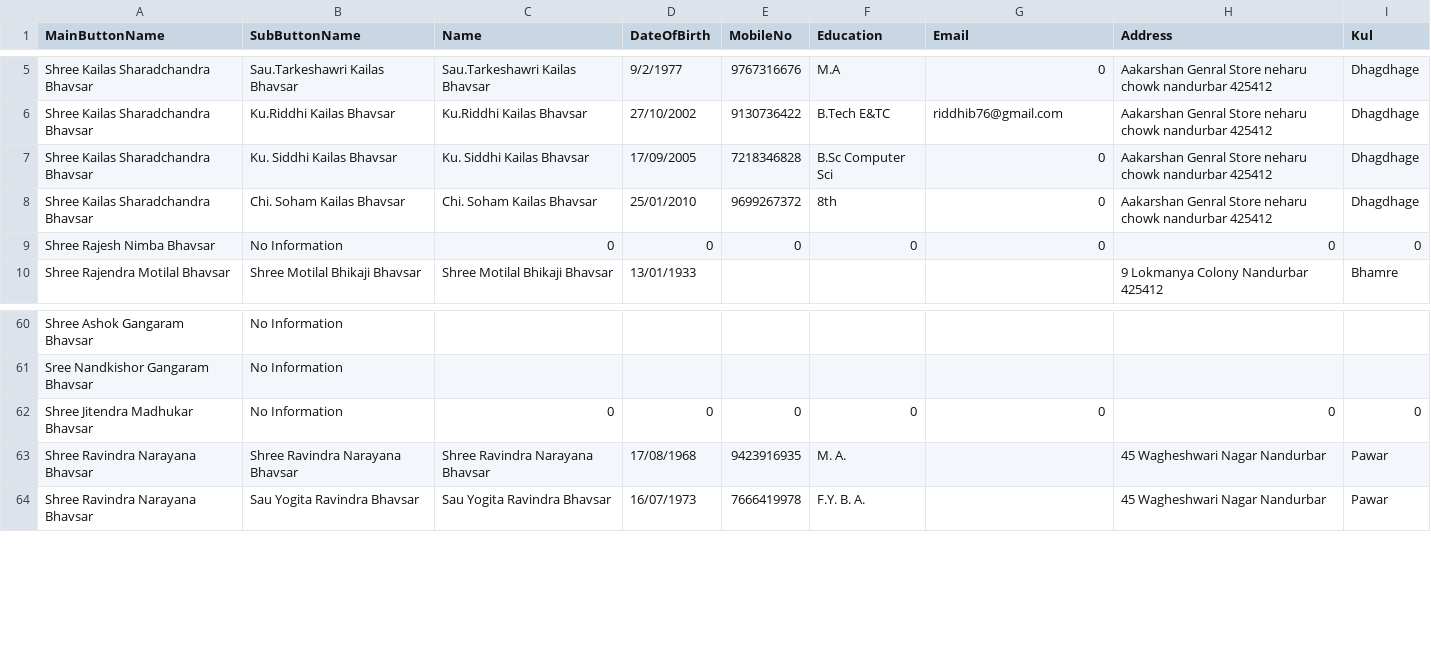
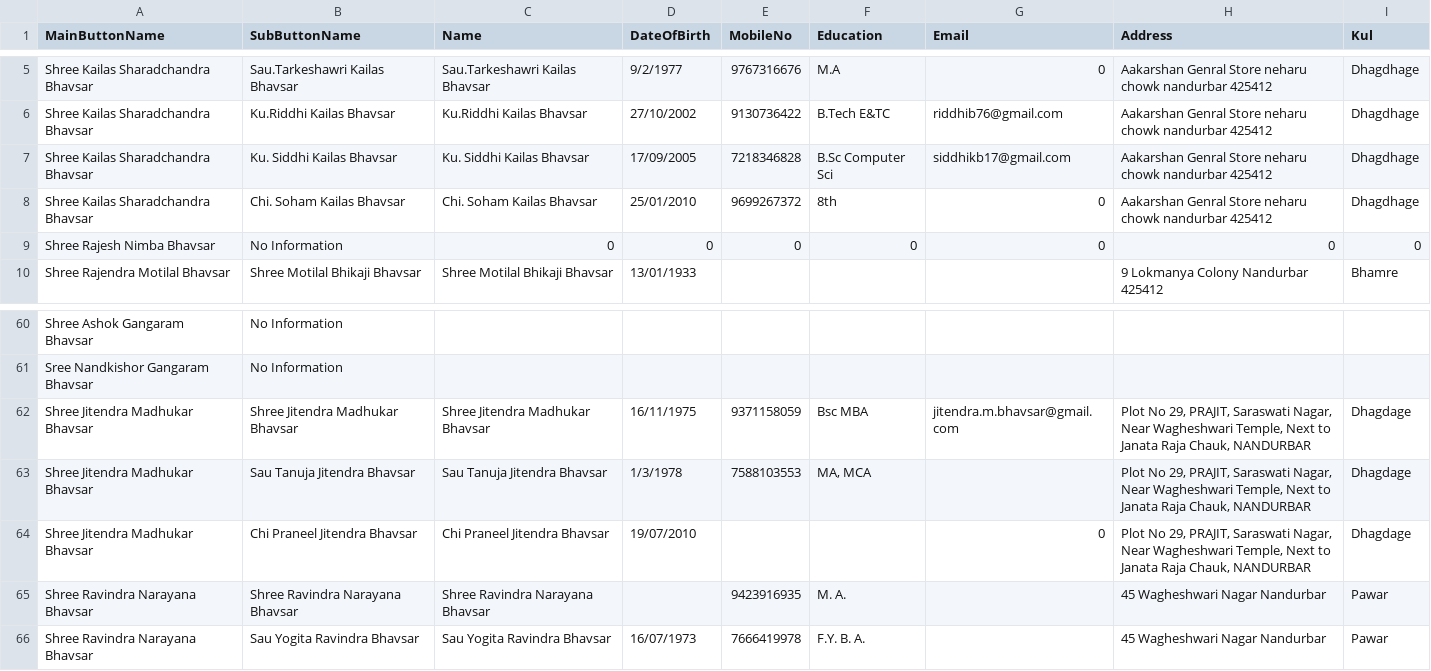
Before and after one commit to KailasBhavsar/BhavsarSamajNandurbar, a CSV file: generated_data.csv, drawn as a sheet; only a part is shown, gaps mark what is left out.

Commit message:
Update generated_data.csv

```diff
--- a/generated_data.csv
+++ b/generated_data.csv
@@ -6,3 +6,3 @@ Shree Kailas Sharadchandra Bhavsar,Sau.Tarkeshawri  Kailas Bhavsar,Sau.Tarkeshaw
 Shree Kailas Sharadchandra Bhavsar,Ku.Riddhi Kailas  Bhavsar,Ku.Riddhi Kailas  Bhavsar,27/10/2002,9130736422,B.Tech E&TC,riddhib76@gmail.com,Aakarshan Genral Store neharu chowk nandurbar 425412,Dhagdhage
-Shree Kailas Sharadchandra Bhavsar,Ku. Siddhi Kailas Bhavsar,Ku. Siddhi Kailas Bhavsar,17/09/2005,7218346828,B.Sc Computer Sci,0,Aakarshan Genral Store neharu chowk nandurbar 425412,Dhagdhage
+Shree Kailas Sharadchandra Bhavsar,Ku. Siddhi Kailas Bhavsar,Ku. Siddhi Kailas Bhavsar,17/09/2005,7218346828,B.Sc Computer Sci,siddhikb17@gmail.com,Aakarshan Genral Store neharu chowk nandurbar 425412,Dhagdhage
 Shree Kailas Sharadchandra Bhavsar,Chi. Soham Kailas Bhavsar,Chi. Soham Kailas Bhavsar,25/01/2010,9699267372,8th,0,Aakarshan Genral Store neharu chowk nandurbar 425412,Dhagdhage
@@ -61,4 +61,6 @@ Shree Ashok Gangaram Bhavsar,No Information,,,,,,,
 Sree Nandkishor Gangaram Bhavsar,No Information,,,,,,,
-Shree Jitendra Madhukar Bhavsar,No Information,0,0,0,0,0,0,0
-Shree Ravindra Narayana Bhavsar,Shree Ravindra Narayana Bhavsar,Shree Ravindra Narayana Bhavsar,17/08/1968,9423916935,M. A.,,45 Wagheshwari Nagar Nandurbar,Pawar
+Shree Jitendra Madhukar Bhavsar,Shree Jitendra Madhukar Bhavsar,Shree Jitendra Madhukar Bhavsar,16/11/1975,9371158059,Bsc MBA,jitendra.m.bhavsar@gmail.com,"Plot No 29, PRAJIT, Saraswati Nagar, Near Wagheshwari Temple, Next to Janata Raja Chauk, NANDURBAR",Dhagdage
+Shree Jitendra Madhukar Bhavsar,Sau Tanuja Jitendra Bhavsar,Sau Tanuja Jitendra Bhavsar,1/3/1978,7588103553,"MA, MCA",,"Plot No 29, PRAJIT, Saraswati Nagar, Near Wagheshwari Temple, Next to Janata Raja Chauk, NANDURBAR",Dhagdage
+Shree Jitendra Madhukar Bhavsar,Chi Praneel Jitendra Bhavsar,Chi Praneel Jitendra Bhavsar,19/07/2010,,,0,"Plot No 29, PRAJIT, Saraswati Nagar, Near Wagheshwari Temple, Next to Janata Raja Chauk, NANDURBAR",Dhagdage
+Shree Ravindra Narayana Bhavsar,Shree Ravindra Narayana Bhavsar,Shree Ravindra Narayana Bhavsar,,9423916935,M. A.,,45 Wagheshwari Nagar Nandurbar,Pawar
 Shree Ravindra Narayana Bhavsar,Sau Yogita Ravindra Bhavsar,Sau Yogita Ravindra Bhavsar,16/07/1973,7666419978,F.Y. B. A.,,45 Wagheshwari Nagar Nandurbar,Pawar
```
